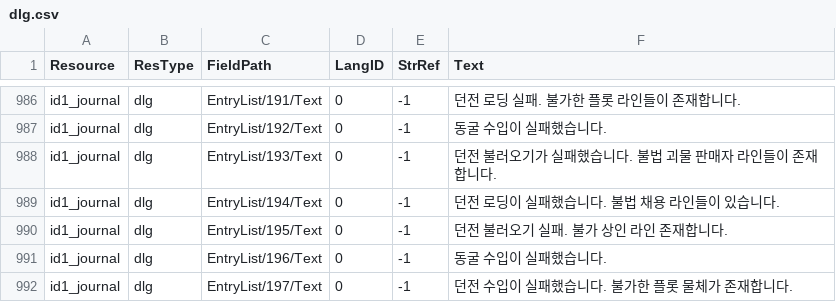
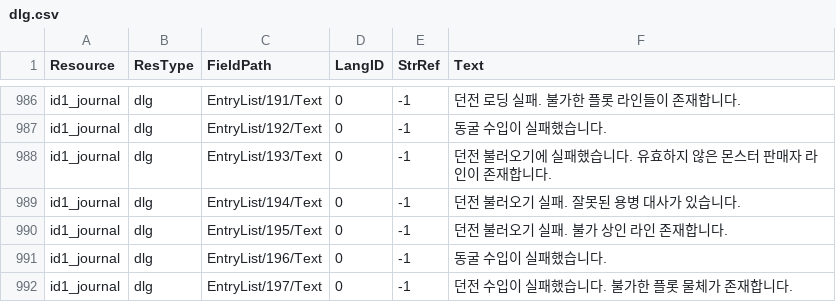
Before and after one commit to iamtalker/nwn1ee-korean-unified, a CSV file: installer/modbuild/premium/id/inline/dlg.csv, drawn as a sheet; only a part is shown, gaps mark what is left out; the diff covers the shown part only.

```diff
--- a/installer/modbuild/premium/id/inline/dlg.csv
+++ b/installer/modbuild/premium/id/inline/dlg.csv
@@ -996,4 +996,4 @@ id1_journal,dlg,EntryList/191/Text,0,-1,던전 로딩 실패. 불가한 플롯
 id1_journal,dlg,EntryList/192/Text,0,-1,동굴 수입이 실패했습니다.
-id1_journal,dlg,EntryList/193/Text,0,-1,던전 불러오기가 실패했습니다. 불법 괴물 판매자 라인들이 존재합니다.
-id1_journal,dlg,EntryList/194/Text,0,-1,던전 로딩이 실패했습니다. 불법 채용 라인들이 있습니다.
+id1_journal,dlg,EntryList/193/Text,0,-1,던전 불러오기에 실패했습니다. 유효하지 않은 몬스터 판매자 라인이 존재합니다.
+id1_journal,dlg,EntryList/194/Text,0,-1,던전 불러오기 실패. 잘못된 용병 대사가 있습니다.
 id1_journal,dlg,EntryList/195/Text,0,-1,던전 불러오기 실패. 불가 상인 라인 존재합니다.
```
Also changed, not shown: 28 edited cells elsewhere in this file, installer/community/AHTD_1_The_Hunt_begins_4_1/translations.csv, installer/community/AHTD_3_Up_to_the_Light_4_1/translations.csv, 54 other files.
